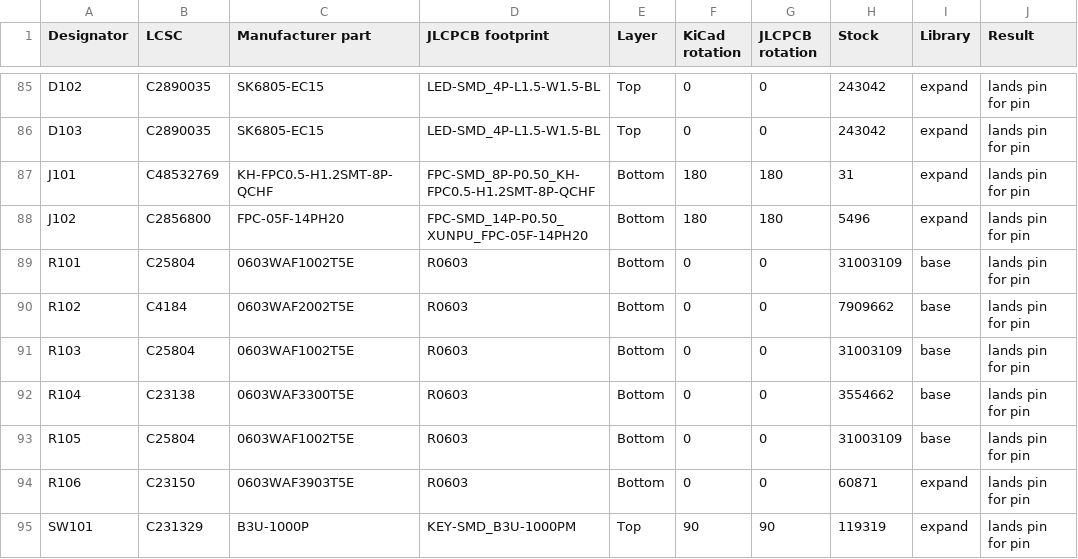
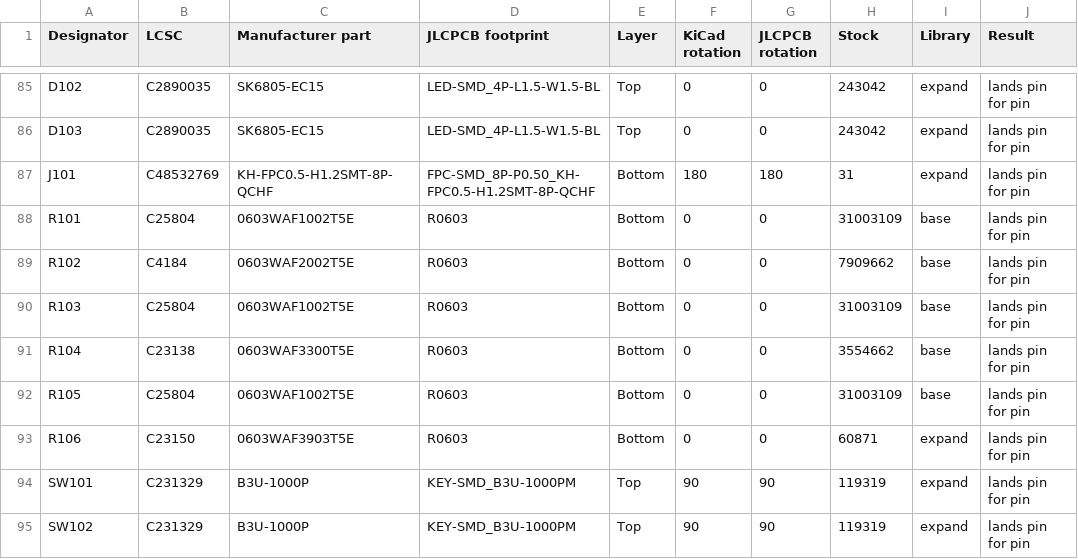
Before and after one commit to vbartusevicius/knx-dali-gateway, a CSV file: hardware/releases/v3/panel/panel_assembly_check.csv, drawn as a sheet; only a part is shown, gaps mark what is left out; the shorter side is filled out with more unchanged rows.

```diff
--- a/hardware/releases/v3/panel/panel_assembly_check.csv
+++ b/hardware/releases/v3/panel/panel_assembly_check.csv
@@ -87,3 +87,2 @@ D103,C2890035,SK6805-EC15,LED-SMD_4P-L1.5-W1.5-BL,Top,0,0,243042,expand,lands pi
 J101,C48532769,KH-FPC0.5-H1.2SMT-8P-QCHF,FPC-SMD_8P-P0.50_KH-FPC0.5-H1.2SMT-8P-QCHF,Bottom,180,180,31,expand,lands pin for pin
-J102,C2856800,FPC-05F-14PH20,FPC-SMD_14P-P0.50_XUNPU_FPC-05F-14PH20,Bottom,180,180,5496,expand,lands pin for pin
 R101,C25804,0603WAF1002T5E,R0603,Bottom,0,0,31003109,base,lands pin for pin
```
Also changed, not shown: hardware/releases/v3/assembly_parts.csv, hardware/releases/v3/panel/panel_bom_jlc.csv, 35 other files.
